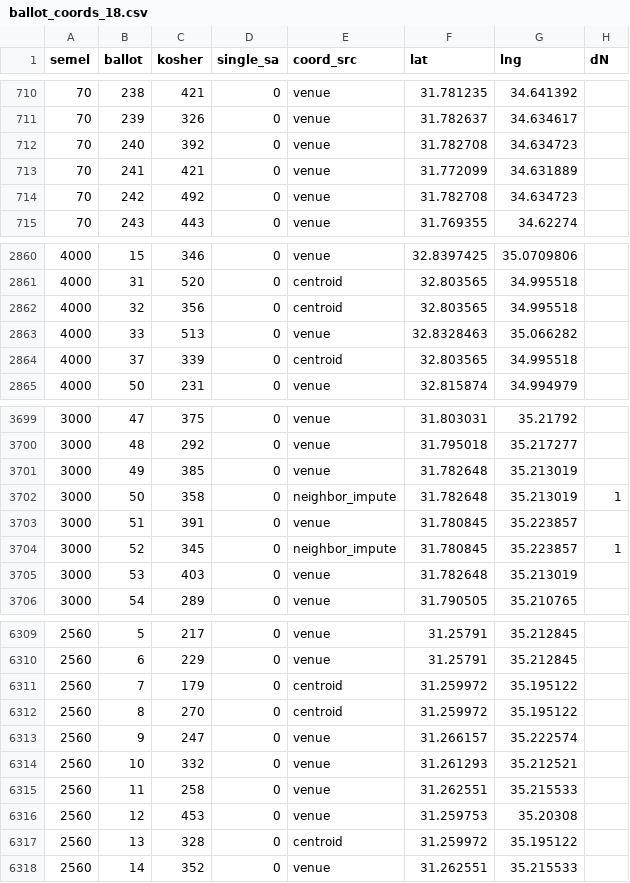
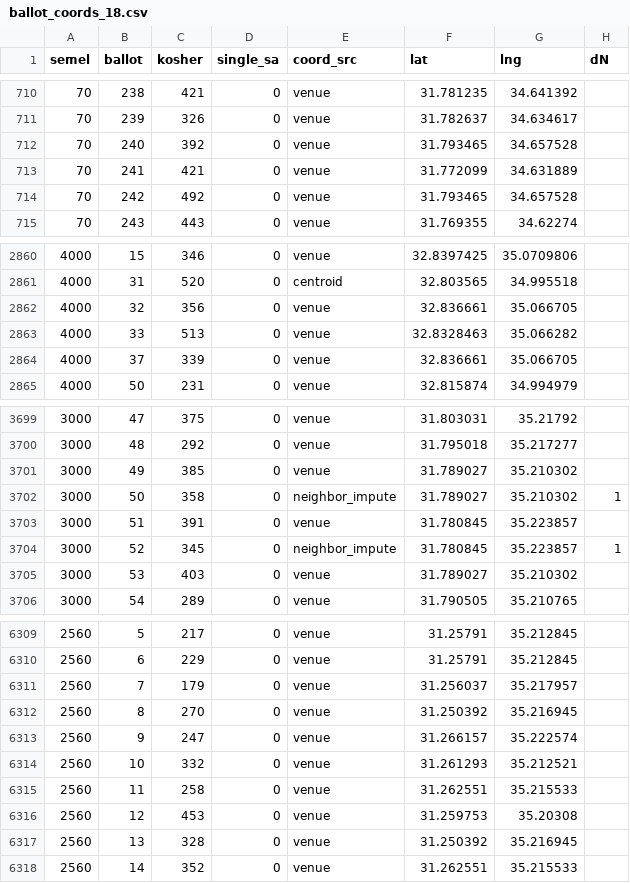
Before and after one commit to YardenMorad2003/election-dashboard, a CSV file: analysis/statarea_inputs/ballot_coords_18.csv, drawn as a sheet; only a part is shown, gaps mark what is left out; the diff covers the shown part only.

```diff
--- a/analysis/statarea_inputs/ballot_coords_18.csv
+++ b/analysis/statarea_inputs/ballot_coords_18.csv
@@ -711,5 +711,5 @@
 70,239,326,0,venue,31.782637,34.634617,
-70,240,392,0,venue,31.782708,34.634723,
+70,240,392,0,venue,31.793465,34.657528,
 70,241,421,0,venue,31.772099,34.631889,
-70,242,492,0,venue,31.782708,34.634723,
+70,242,492,0,venue,31.793465,34.657528,
 70,243,443,0,venue,31.769355,34.62274,
@@ -2861,5 +2861,5 @@
 4000,31,520,0,centroid,32.803565,34.995518,
-4000,32,356,0,centroid,32.803565,34.995518,
+4000,32,356,0,venue,32.836661,35.066705,
 4000,33,513,0,venue,32.8328463,35.066282,
-4000,37,339,0,centroid,32.803565,34.995518,
+4000,37,339,0,venue,32.836661,35.066705,
 4000,50,231,0,venue,32.815874,34.994979,
@@ -3700,7 +3700,7 @@
 3000,48,292,0,venue,31.795018,35.217277,
-3000,49,385,0,venue,31.782648,35.213019,
-3000,50,358,0,neighbor_impute,31.782648,35.213019,1
+3000,49,385,0,venue,31.789027,35.210302,
+3000,50,358,0,neighbor_impute,31.789027,35.210302,1
 3000,51,391,0,venue,31.780845,35.223857,
 3000,52,345,0,neighbor_impute,31.780845,35.223857,1
-3000,53,403,0,venue,31.782648,35.213019,
+3000,53,403,0,venue,31.789027,35.210302,
 3000,54,289,0,venue,31.790505,35.210765,
@@ -6310,4 +6310,4 @@
 2560,6,229,0,venue,31.25791,35.212845,
-2560,7,179,0,centroid,31.259972,35.195122,
-2560,8,270,0,centroid,31.259972,35.195122,
+2560,7,179,0,venue,31.256037,35.217957,
+2560,8,270,0,venue,31.250392,35.216945,
 2560,9,247,0,venue,31.266157,35.222574,
@@ -6316,3 +6316,3 @@
 2560,12,453,0,venue,31.259753,35.20308,
-2560,13,328,0,centroid,31.259972,35.195122,
+2560,13,328,0,venue,31.250392,35.216945,
 2560,14,352,0,venue,31.262551,35.215533,
```
Also changed, not shown: 141 edited cells elsewhere in this file, analysis/statarea_inputs/ballot_stat08_18.csv, analysis/statarea_inputs/ballot_stat22_21.csv, 45 other files.
